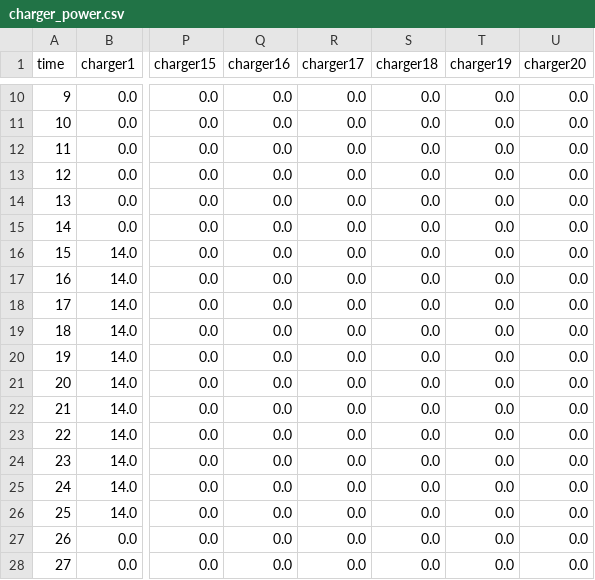
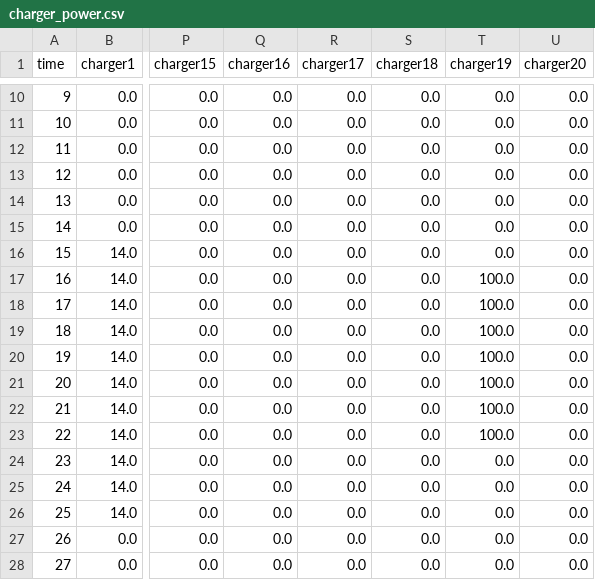
Before and after one commit to zue-hua-lee/2023_NCKU_summer, a CSV file: COMMERCIAL/charger_power.csv, drawn as a sheet; only a part is shown, gaps mark what is left out; the diff names each change by its address in the sheet, - before the commit and + after, or states it on an @@ line.

```diff
--- a/COMMERCIAL/charger_power.csv
+++ b/COMMERCIAL/charger_power.csv
-T17:T23 (charger19): 0.0
+T17:T23 (charger19): 100.0
```
Also changed, not shown: COMMERCIAL/ess.csv, 3 other files.
